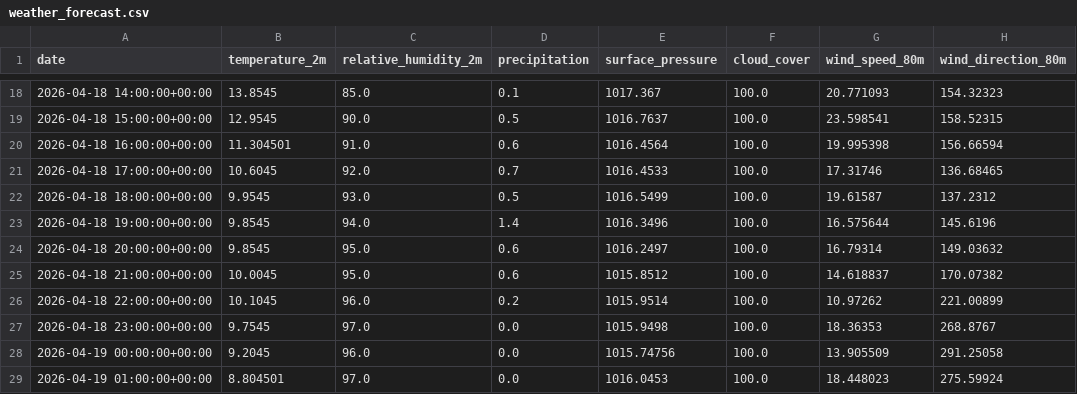
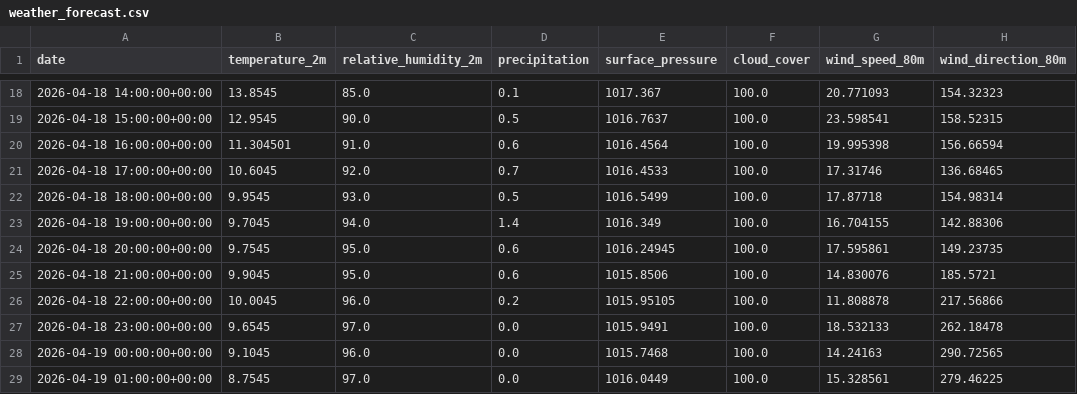
Before and after one commit to albuter99/prueba, a CSV file: artifacts/processed/weather_forecast.csv, drawn as a sheet; only a part is shown, gaps mark what is left out; the diff covers the shown part only; the diff names each change by its address in the sheet, - before the commit and + after, or states it on an @@ line.

```diff
--- a/artifacts/processed/weather_forecast.csv
+++ b/artifacts/processed/weather_forecast.csv
-G22 (wind_speed_80m): 19.61587
+G22 (wind_speed_80m): 17.87718
-H22 (wind_direction_80m): 137.2312
+H22 (wind_direction_80m): 154.98314
-B23 (temperature_2m): 9.8545
+B23 (temperature_2m): 9.7045
-E23 (surface_pressure): 1016.3496
+E23 (surface_pressure): 1016.349
-G23 (wind_speed_80m): 16.575644
+G23 (wind_speed_80m): 16.704155
-H23 (wind_direction_80m): 145.6196
+H23 (wind_direction_80m): 142.88306
-B24 (temperature_2m): 9.8545
+B24 (temperature_2m): 9.7545
-E24 (surface_pressure): 1016.2497
+E24 (surface_pressure): 1016.24945
-G24 (wind_speed_80m): 16.79314
+G24 (wind_speed_80m): 17.595861
-H24 (wind_direction_80m): 149.03632
+H24 (wind_direction_80m): 149.23735
-B25 (temperature_2m): 10.0045
+B25 (temperature_2m): 9.9045
-E25 (surface_pressure): 1015.8512
+E25 (surface_pressure): 1015.8506
-G25 (wind_speed_80m): 14.618837
+G25 (wind_speed_80m): 14.830076
-H25 (wind_direction_80m): 170.07382
+H25 (wind_direction_80m): 185.5721
-B26 (temperature_2m): 10.1045
+B26 (temperature_2m): 10.0045
-E26 (surface_pressure): 1015.9514
+E26 (surface_pressure): 1015.95105
-G26 (wind_speed_80m): 10.97262
+G26 (wind_speed_80m): 11.808878
-H26 (wind_direction_80m): 221.00899
+H26 (wind_direction_80m): 217.56866
-B27 (temperature_2m): 9.7545
+B27 (temperature_2m): 9.6545
-E27 (surface_pressure): 1015.9498
+E27 (surface_pressure): 1015.9491
-G27 (wind_speed_80m): 18.36353
+G27 (wind_speed_80m): 18.532133
-H27 (wind_direction_80m): 268.8767
+H27 (wind_direction_80m): 262.18478
-B28 (temperature_2m): 9.2045
+B28 (temperature_2m): 9.1045
-E28 (surface_pressure): 1015.74756
+E28 (surface_pressure): 1015.7468
-G28 (wind_speed_80m): 13.905509
+G28 (wind_speed_80m): 14.24163
-H28 (wind_direction_80m): 291.25058
+H28 (wind_direction_80m): 290.72565
-B29 (temperature_2m): 8.804501
+B29 (temperature_2m): 8.7545
-E29 (surface_pressure): 1016.0453
+E29 (surface_pressure): 1016.0449
-G29 (wind_speed_80m): 18.448023
+G29 (wind_speed_80m): 15.328561
-H29 (wind_direction_80m): 275.59924
+H29 (wind_direction_80m): 279.46225
```
Also changed, not shown: 139 edited cells elsewhere in this file, artifacts/features/weather_forecast_features.csv, artifacts/predictions/predictions.csv, 4 other files.
